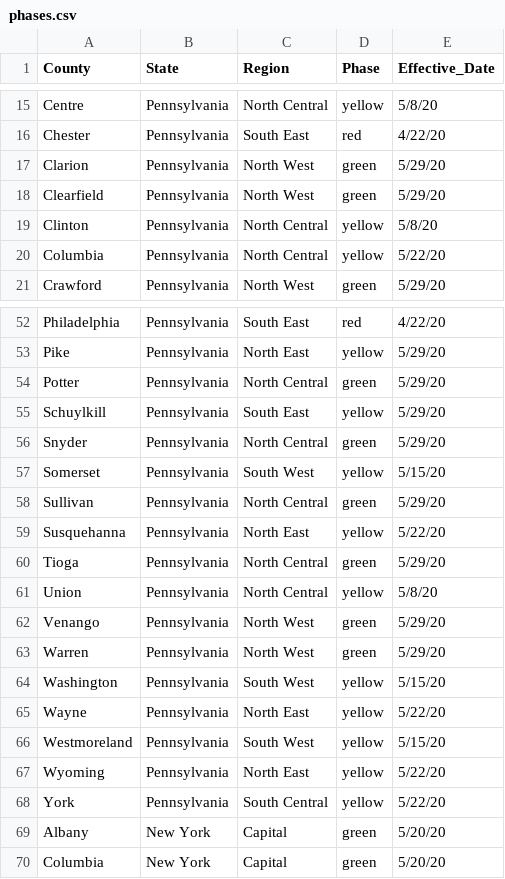
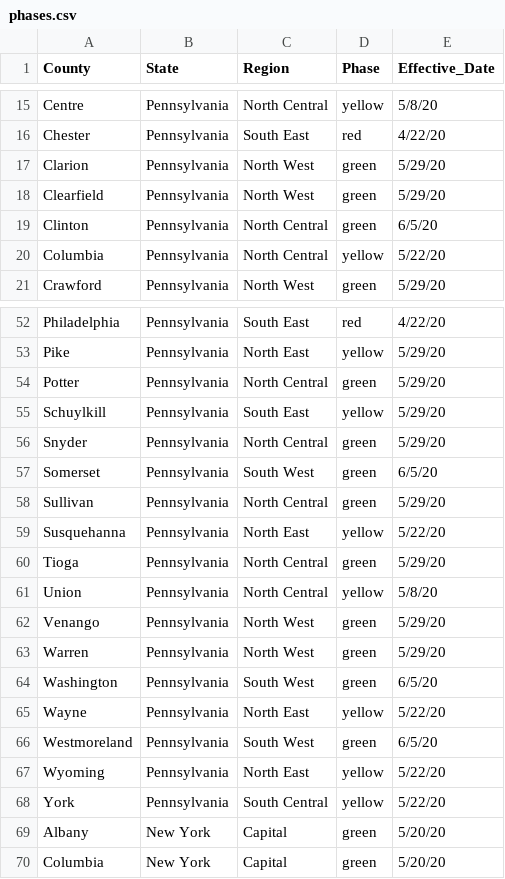
Before and after one commit to richwiss/covid, a CSV file: phases.csv, drawn as a sheet; only a part is shown, gaps mark what is left out; the diff covers the shown part only.

Commit message:
more green counties

```diff
--- a/phases.csv
+++ b/phases.csv
@@ -18,3 +18,3 @@ Clarion,Pennsylvania,North West,green,5/29/20
 Clearfield,Pennsylvania,North West,green,5/29/20
-Clinton,Pennsylvania,North Central,yellow,5/8/20
+Clinton,Pennsylvania,North Central,green,6/5/20
 Columbia,Pennsylvania,North Central,yellow,5/22/20
@@ -56,3 +56,3 @@ Schuylkill,Pennsylvania,South East,yellow,5/29/20
 Snyder,Pennsylvania,North Central,green,5/29/20
-Somerset,Pennsylvania,South West,yellow,5/15/20
+Somerset,Pennsylvania,South West,green,6/5/20
 Sullivan,Pennsylvania,North Central,green,5/29/20
@@ -63,5 +63,5 @@ Venango,Pennsylvania,North West,green,5/29/20
 Warren,Pennsylvania,North West,green,5/29/20
-Washington,Pennsylvania,South West,yellow,5/15/20
+Washington,Pennsylvania,South West,green,6/5/20
 Wayne,Pennsylvania,North East,yellow,5/22/20
-Westmoreland,Pennsylvania,South West,yellow,5/15/20
+Westmoreland,Pennsylvania,South West,green,6/5/20
 Wyoming,Pennsylvania,North East,yellow,5/22/20
```
Also changed, not shown: 24 edited cells elsewhere in this file.
